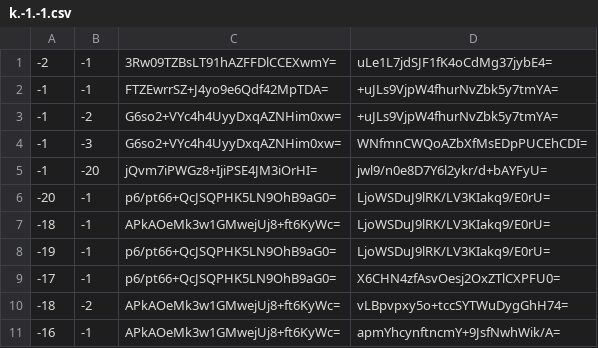
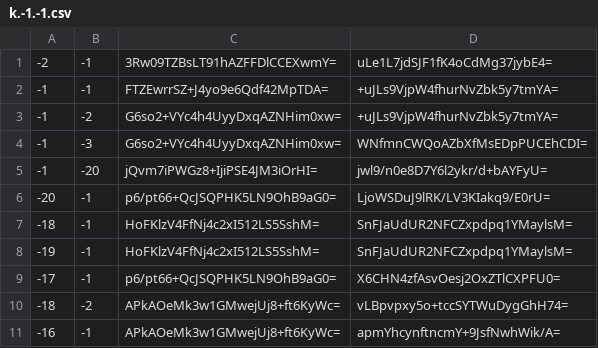
Before and after one commit to Brehtyn/brentyns.com-pipeline, a CSV file: public/unmined/tiles/zoom.-1/metadata/k.-1.-1.csv, drawn as a sheet.

```diff
--- a/public/unmined/tiles/zoom.-1/metadata/k.-1.-1.csv
+++ b/public/unmined/tiles/zoom.-1/metadata/k.-1.-1.csv
@@ -6,4 +6,4 @@
 -20,-1,p6/pt66+QcJSQPHK5LN9OhB9aG0=,LjoWSDuJ9lRK/LV3KIakq9/E0rU=
--18,-1,APkAOeMk3w1GMwejUj8+ft6KyWc=,LjoWSDuJ9lRK/LV3KIakq9/E0rU=
--19,-1,p6/pt66+QcJSQPHK5LN9OhB9aG0=,LjoWSDuJ9lRK/LV3KIakq9/E0rU=
+-18,-1,HoFKlzV4FfNj4c2xI512LS5SshM=,SnFJaUdUR2NFCZxpdpq1YMaylsM=
+-19,-1,HoFKlzV4FfNj4c2xI512LS5SshM=,SnFJaUdUR2NFCZxpdpq1YMaylsM=
 -17,-1,p6/pt66+QcJSQPHK5LN9OhB9aG0=,X6CHN4zfAsvOesj2OxZTlCXPFU0=
```
Also changed, not shown: public/unmined/tiles/zoom.-1/metadata/k.-1.0.csv, public/unmined/tiles/zoom.-2/metadata/k.-1.-1.csv, 18 other files.
